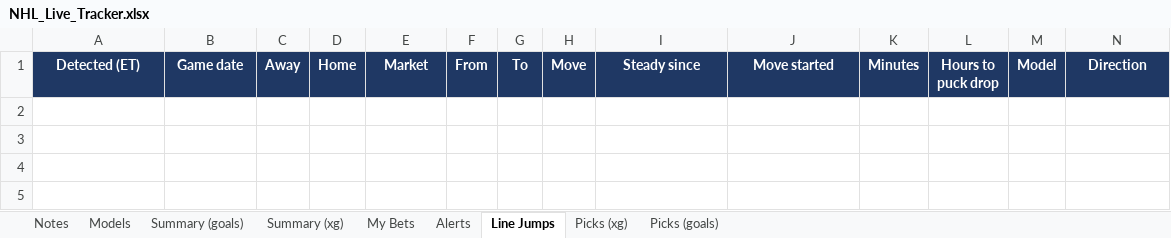
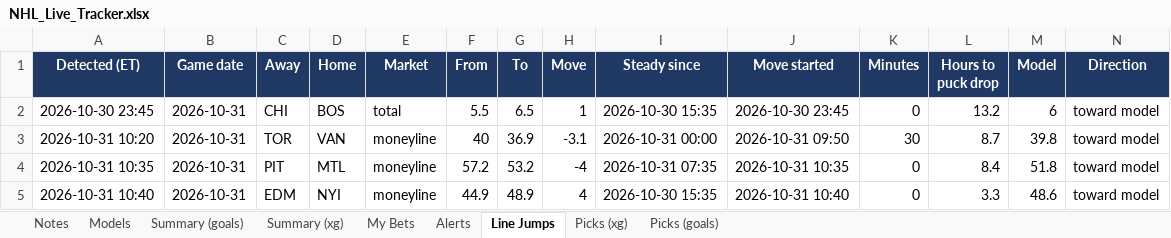
Before and after one commit to JeffreyD24/nhl-mixed-model, an Excel workbook: NHL_Live_Tracker.xlsx, sheet Line Jumps, drawn as a sheet; only a part is shown; values as stored, in another font and other column widths than the file's, no borders; rows hold the shown columns only; the diff names each change by its address in the sheet, - before the commit and + after, or states it on an @@ line.

```diff
--- a/NHL_Live_Tracker.xlsx (sheet Line Jumps)
+++ b/NHL_Live_Tracker.xlsx (sheet Line Jumps)
+row 2: 2026-10-30 23:45 | 2026-10-31 | CHI | BOS | total | 5.5 | 6.5 | 1 | 2026-10-30 15:35 | 2026-10-30 23:45 | 0 | 13.2 | 6 | toward model
+row 3: 2026-10-31 10:20 | 2026-10-31 | TOR | VAN | moneyline | 40 | 36.9 | -3.1 | 2026-10-31 00:00 | 2026-10-31 09:50 | 30 | 8.7 | 39.8 | toward model
+row 4: 2026-10-31 10:35 | 2026-10-31 | PIT | MTL | moneyline | 57.2 | 53.2 | -4 | 2026-10-31 07:35 | 2026-10-31 10:35 | 0 | 8.4 | 51.8 | toward model
+row 5: 2026-10-31 10:40 | 2026-10-31 | EDM | NYI | moneyline | 44.9 | 48.9 | 4 | 2026-10-30 15:35 | 2026-10-31 10:40 | 0 | 3.3 | 48.6 | toward model
```
Also changed, not shown: sheet Summary (xg), sheet Summary (goals), sheet Picks (goals), sheet Picks (xg), sheet Alerts, sheet Notes, 1 more sheet, 10 other files.
